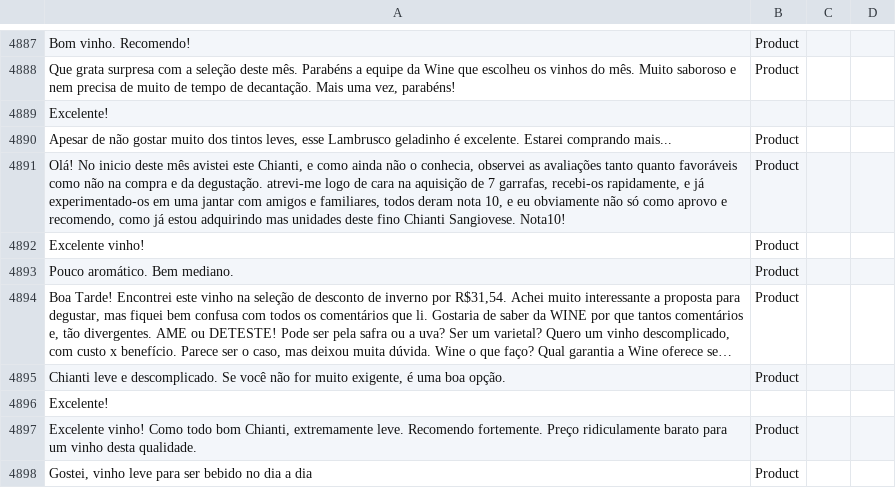
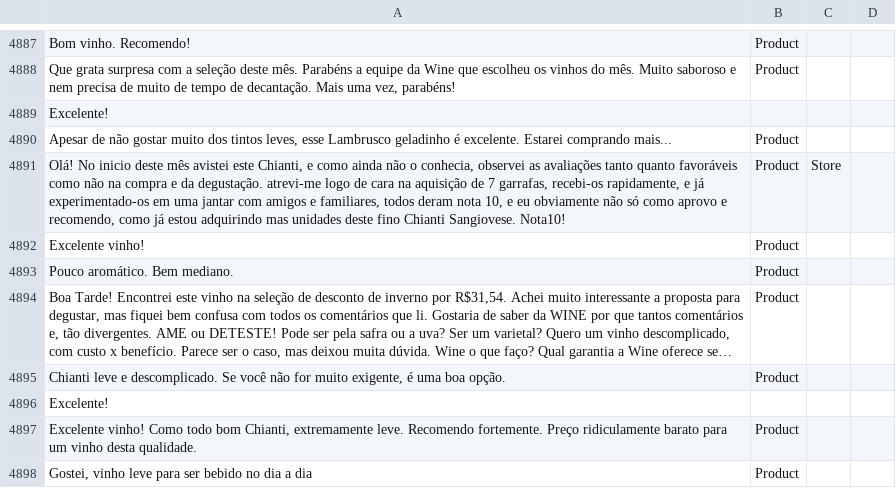
Before and after one commit to diegothuran/Rambo-Wine, a CSV file: textClassification/SentimentAnalisys/Data/database-wine.csv, drawn as a sheet; only a part is shown, gaps mark what is left out; long unchanged cells end in ….

```diff
--- a/textClassification/SentimentAnalisys/Data/database-wine.csv
+++ b/textClassification/SentimentAnalisys/Data/database-wine.csv
@@ -4890,3 +4890,3 @@ Excelente!,,,
 "Apesar de não gostar muito dos tintos leves, esse Lambrusco geladinho é excelente. Estarei comprando mais...",Product,,
-"Olá! No inicio deste mês avistei este Chianti, e como ainda não o conhecia, observei as avaliações tanto quanto favoráveis como não na compra e da degustação. atrevi-me logo de cara na aquisição de 7 garrafas, recebi-os rapidamente, e já experimentado-os em uma jantar com amigos e familiares, todos deram nota 10, e eu obviamente não só como aprovo e recomendo, como já estou adquirindo mas unidades deste fino Chianti Sangiovese. Nota10!",Product,,
+"Olá! No inicio deste mês avistei este Chianti, e como ainda não o conhecia, observei as avaliações tanto quanto favoráveis como não na compra e da degustação. atrevi-me logo de cara na aquisição de 7 garrafas, recebi-os rapidamente, e já experimentado-os em uma jantar com amigos e familiares, todos deram nota 10, e eu obviamente não só como aprovo e recomendo, como já estou adquirindo mas unidades deste fino Chianti Sangiovese. Nota10!",Product,Store,
 Excelente vinho!,Product,,
```
Also changed, not shown: 1 other file.
